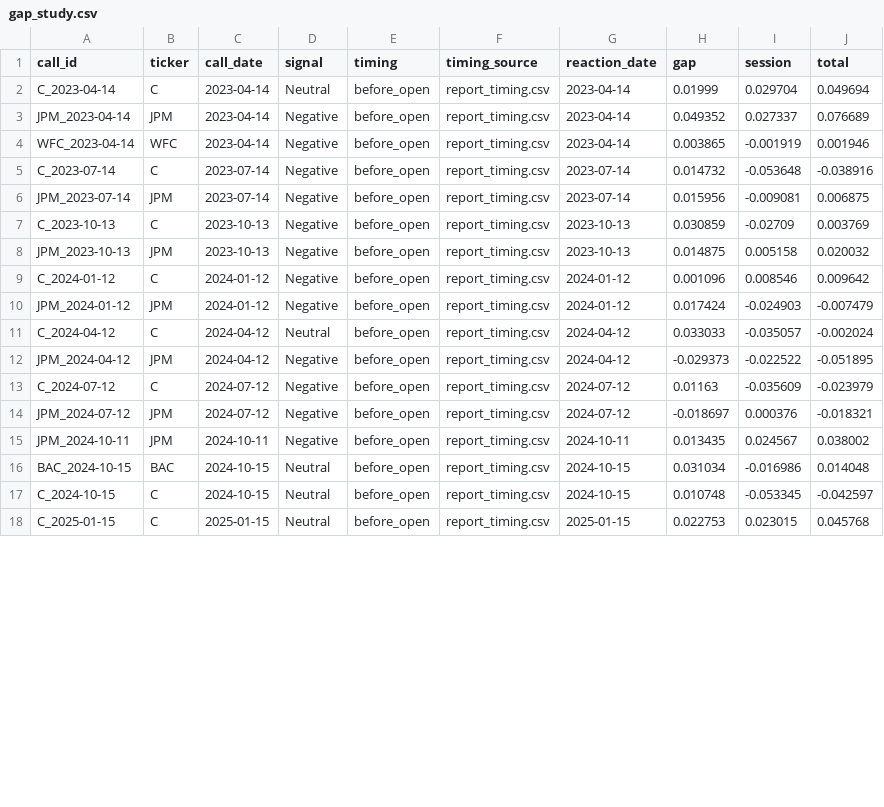
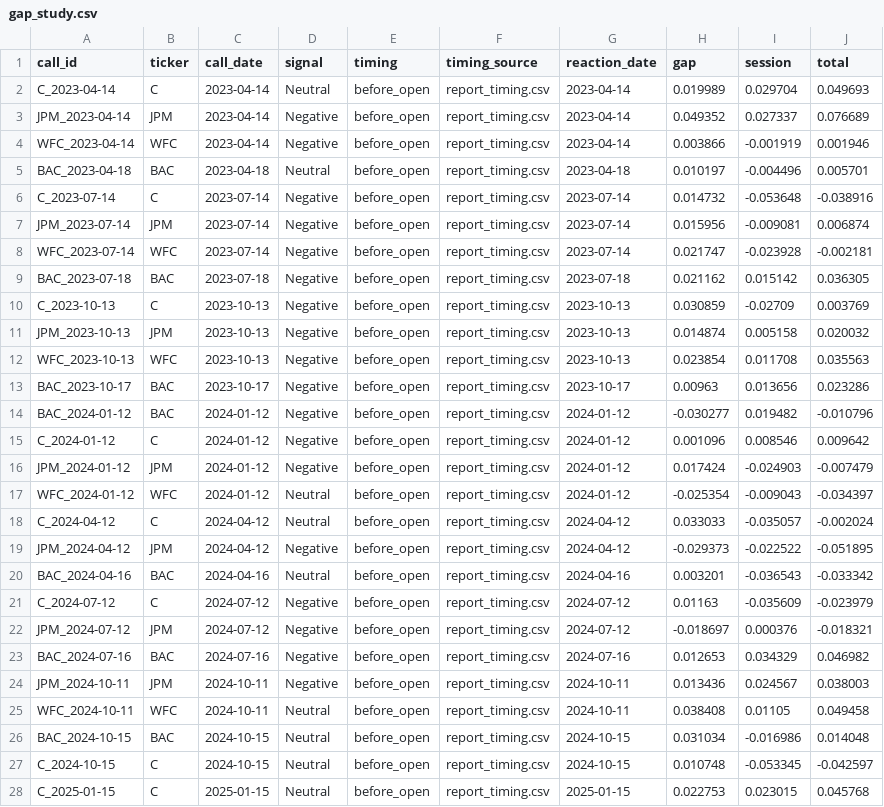
Before and after one commit to ranadera/mma_earnings-call-sentiment-dash-story, a CSV file: data/gap_study.csv, drawn as a sheet; only a part is shown; the diff covers the shown part only.

```diff
--- a/data/gap_study.csv
+++ b/data/gap_study.csv
@@ -1,16 +1,26 @@
 call_id,ticker,call_date,signal,timing,timing_source,reaction_date,gap,session,total
-C_2023-04-14,C,2023-04-14,Neutral,before_open,report_timing.csv,2023-04-14,0.01999,0.029704,0.049694
+C_2023-04-14,C,2023-04-14,Neutral,before_open,report_timing.csv,2023-04-14,0.019989,0.029704,0.049693
 JPM_2023-04-14,JPM,2023-04-14,Negative,before_open,report_timing.csv,2023-04-14,0.049352,0.027337,0.076689
-WFC_2023-04-14,WFC,2023-04-14,Negative,before_open,report_timing.csv,2023-04-14,0.003865,-0.001919,0.001946
+WFC_2023-04-14,WFC,2023-04-14,Negative,before_open,report_timing.csv,2023-04-14,0.003866,-0.001919,0.001946
+BAC_2023-04-18,BAC,2023-04-18,Neutral,before_open,report_timing.csv,2023-04-18,0.010197,-0.004496,0.005701
 C_2023-07-14,C,2023-07-14,Negative,before_open,report_timing.csv,2023-07-14,0.014732,-0.053648,-0.038916
-JPM_2023-07-14,JPM,2023-07-14,Negative,before_open,report_timing.csv,2023-07-14,0.015956,-0.009081,0.006875
+JPM_2023-07-14,JPM,2023-07-14,Negative,before_open,report_timing.csv,2023-07-14,0.015956,-0.009081,0.006874
+WFC_2023-07-14,WFC,2023-07-14,Negative,before_open,report_timing.csv,2023-07-14,0.021747,-0.023928,-0.002181
+BAC_2023-07-18,BAC,2023-07-18,Negative,before_open,report_timing.csv,2023-07-18,0.021162,0.015142,0.036305
 C_2023-10-13,C,2023-10-13,Negative,before_open,report_timing.csv,2023-10-13,0.030859,-0.02709,0.003769
-JPM_2023-10-13,JPM,2023-10-13,Negative,before_open,report_timing.csv,2023-10-13,0.014875,0.005158,0.020032
+JPM_2023-10-13,JPM,2023-10-13,Negative,before_open,report_timing.csv,2023-10-13,0.014874,0.005158,0.020032
+WFC_2023-10-13,WFC,2023-10-13,Negative,before_open,report_timing.csv,2023-10-13,0.023854,0.011708,0.035563
+BAC_2023-10-17,BAC,2023-10-17,Negative,before_open,report_timing.csv,2023-10-17,0.00963,0.013656,0.023286
+BAC_2024-01-12,BAC,2024-01-12,Negative,before_open,report_timing.csv,2024-01-12,-0.030277,0.019482,-0.010796
 C_2024-01-12,C,2024-01-12,Negative,before_open,report_timing.csv,2024-01-12,0.001096,0.008546,0.009642
 JPM_2024-01-12,JPM,2024-01-12,Negative,before_open,report_timing.csv,2024-01-12,0.017424,-0.024903,-0.007479
+WFC_2024-01-12,WFC,2024-01-12,Neutral,before_open,report_timing.csv,2024-01-12,-0.025354,-0.009043,-0.034397
 C_2024-04-12,C,2024-04-12,Neutral,before_open,report_timing.csv,2024-04-12,0.033033,-0.035057,-0.002024
 JPM_2024-04-12,JPM,2024-04-12,Negative,before_open,report_timing.csv,2024-04-12,-0.029373,-0.022522,-0.051895
+BAC_2024-04-16,BAC,2024-04-16,Neutral,before_open,report_timing.csv,2024-04-16,0.003201,-0.036543,-0.033342
 C_2024-07-12,C,2024-07-12,Negative,before_open,report_timing.csv,2024-07-12,0.01163,-0.035609,-0.023979
 JPM_2024-07-12,JPM,2024-07-12,Negative,before_open,report_timing.csv,2024-07-12,-0.018697,0.000376,-0.018321
-JPM_2024-10-11,JPM,2024-10-11,Negative,before_open,report_timing.csv,2024-10-11,0.013435,0.024567,0.038002
+BAC_2024-07-16,BAC,2024-07-16,Negative,before_open,report_timing.csv,2024-07-16,0.012653,0.034329,0.046982
+JPM_2024-10-11,JPM,2024-10-11,Negative,before_open,report_timing.csv,2024-10-11,0.013436,0.024567,0.038003
+WFC_2024-10-11,WFC,2024-10-11,Neutral,before_open,report_timing.csv,2024-10-11,0.038408,0.01105,0.049458
 BAC_2024-10-15,BAC,2024-10-15,Neutral,before_open,report_timing.csv,2024-10-15,0.031034,-0.016986,0.014048
```
Also changed, not shown: 1 added row, 5 removed rows and 20 edited cells elsewhere in this file.
